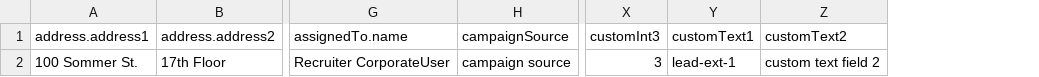
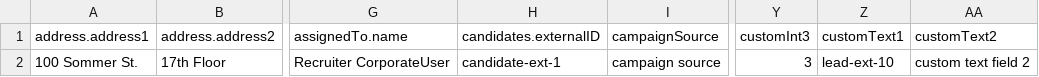
Before and after one commit to bullhorn/dataloader, a CSV file: examples/load/Lead.csv, drawn as a sheet; only a part is shown, gaps mark what is left out; addresses are those after the commit; the diff names each change by its address in the sheet, - before the commit and + after, or states it on an @@ line.

```diff
--- a/examples/load/Lead.csv
+++ b/examples/load/Lead.csv
+column H (candidates.externalID), row 2: candidate-ext-1
-Z2 (customText1): lead-ext-1
+Z2 (customText1): lead-ext-10
```
Also changed, not shown: examples/load/Opportunity.csv.
